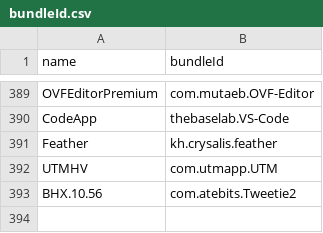
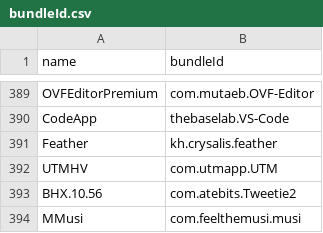
Before and after one commit to swaggyP36000/TrollStore-IPAs, a CSV file: bundleId.csv, drawn as a sheet; only a part is shown, gaps mark what is left out.

```diff
--- a/bundleId.csv
+++ b/bundleId.csv
@@ -393 +393,2 @@ UTMHV,com.utmapp.UTM
 BHX.10.56,com.atebits.Tweetie2
+MMusi,com.feelthemusi.musi
```
Also changed, not shown: 2 other files.
